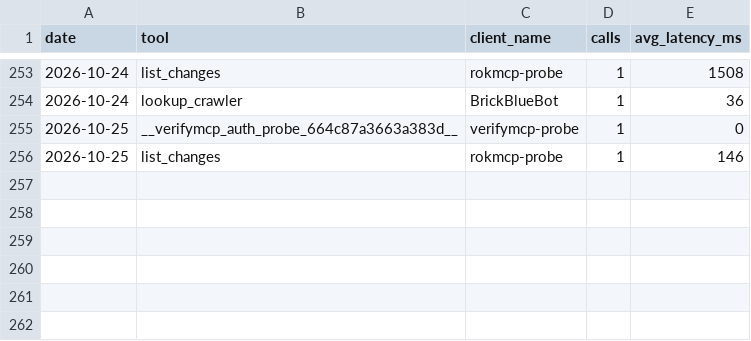
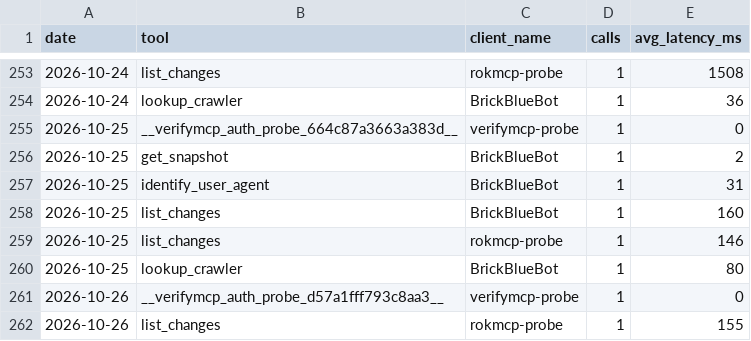
Before and after one commit to crank-box/rattlesnakesbymail-data, a CSV file: latest/mcp_calls_daily.csv, drawn as a sheet; only a part is shown, gaps mark what is left out; the diff names each change by its address in the sheet, - before the commit and + after, or states it on an @@ line.

```diff
--- a/latest/mcp_calls_daily.csv
+++ b/latest/mcp_calls_daily.csv
+row 256: 2026-10-25 | get_snapshot | BrickBlueBot | 1 | 2
+row 257: 2026-10-25 | identify_user_agent | BrickBlueBot | 1 | 31
+row 258: 2026-10-25 | list_changes | BrickBlueBot | 1 | 160
+row 260: 2026-10-25 | lookup_crawler | BrickBlueBot | 1 | 80
+row 261: 2026-10-26 | __verifymcp_auth_probe_d57a1fff793c8aa3__ | verifymcp-probe | 1 | 0
+row 262: 2026-10-26 | list_changes | rokmcp-probe | 1 | 155
```
Also changed, not shown: latest/observation_daily.csv, 20 other files.
